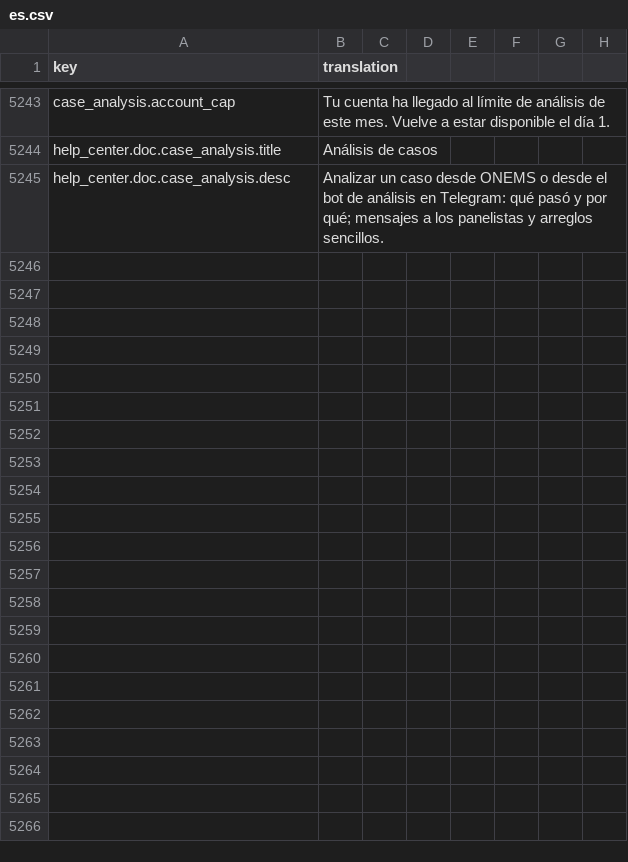
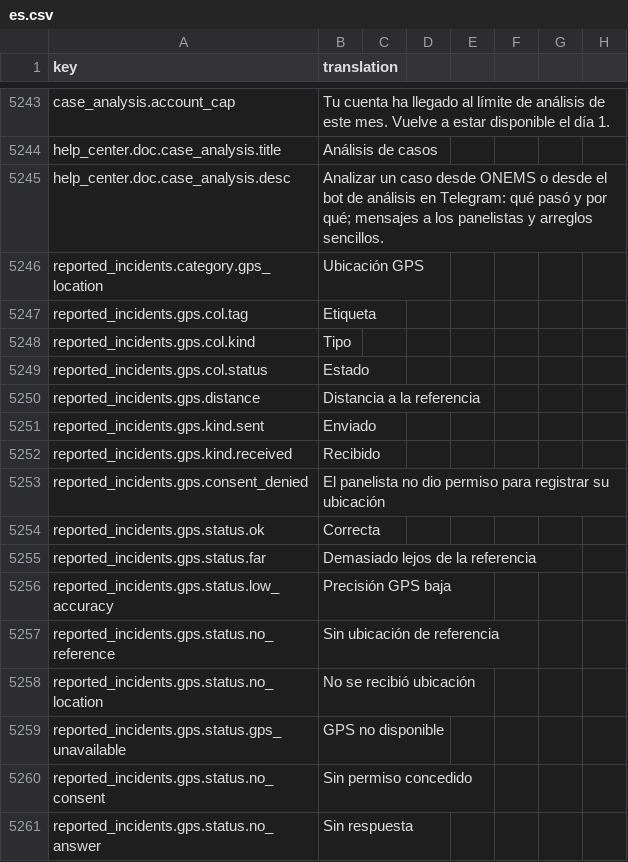
Before and after one commit to IgnacioFernandezSoriano/ONEMS, a CSV file: public/locales/es.csv, drawn as a sheet; only a part is shown, gaps mark what is left out; the diff names each change by its address in the sheet, - before the commit and + after, or states it on an @@ line.

```diff
--- a/public/locales/es.csv
+++ b/public/locales/es.csv
+row 5246: reported_incidents.category.gps_location | Ubicación GPS
+row 5247: reported_incidents.gps.col.tag | Etiqueta
+row 5248: reported_incidents.gps.col.kind | Tipo
+row 5249: reported_incidents.gps.col.status | Estado
+row 5250: reported_incidents.gps.distance | Distancia a la referencia
+row 5251: reported_incidents.gps.kind.sent | Enviado
+row 5252: reported_incidents.gps.kind.received | Recibido
+row 5253: reported_incidents.gps.consent_denied | El panelista no dio permiso para registrar su ubicación
+row 5254: reported_incidents.gps.status.ok | Correcta
+row 5255: reported_incidents.gps.status.far | Demasiado lejos de la referencia
+row 5256: reported_incidents.gps.status.low_accuracy | Precisión GPS baja
+row 5257: reported_incidents.gps.status.no_reference | Sin ubicación de referencia
+row 5258: reported_incidents.gps.status.no_location | No se recibió ubicación
+row 5259: reported_incidents.gps.status.gps_unavailable | GPS no disponible
+row 5260: reported_incidents.gps.status.no_consent | Sin permiso concedido
+row 5261: reported_incidents.gps.status.no_answer | Sin respuesta
```
Also changed, not shown: public/locales/ar.csv, public/locales/en.csv, 18 other files.
